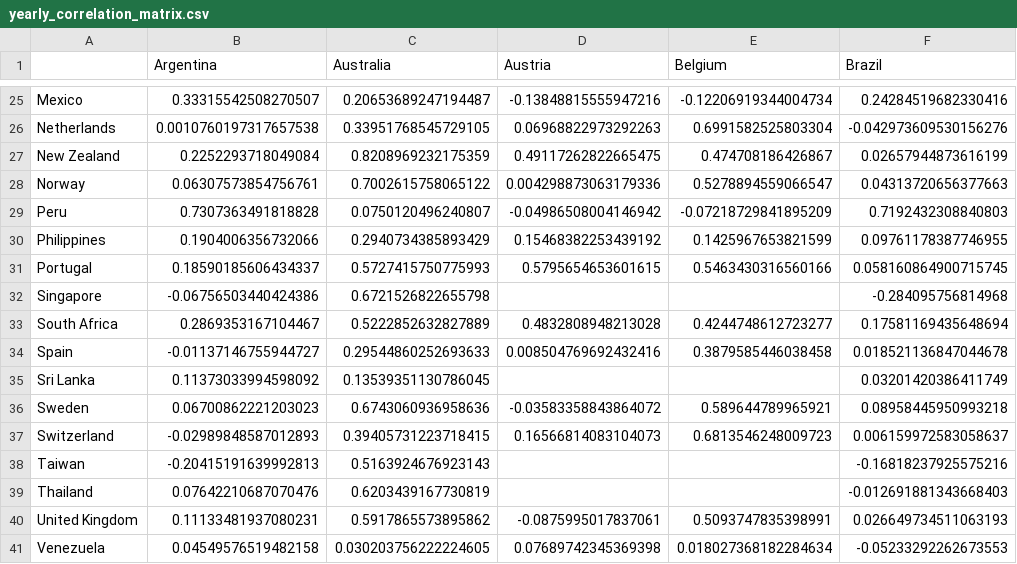
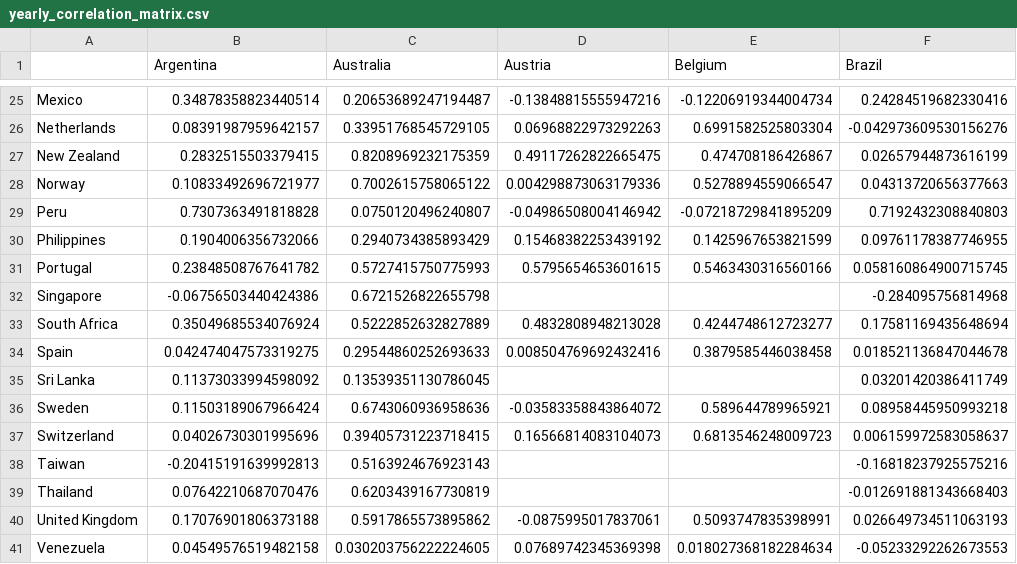
Before and after one commit to unbalancedparentheses/forex-centuries, a CSV file: data/derived/analysis/yearly_correlation_matrix.csv, drawn as a sheet; only a part is shown, gaps mark what is left out; the diff covers the shown part only; the diff names each change by its address in the sheet, - before the commit and + after, or states it on an @@ line.

Commit message:
Fix two bugs found by Codex review: inverted Argentina factor, publish build
- MW_REDENOMINATIONS[("Argentina", 1934)] was entered as new-per-old
  (2.2727) instead of old units per new unit (0.44 gold pesos per paper
  peso), creating a spurious +1.60 log return in 1934; it is now -0.045.
  Argentina yearly excess kurtosis 8.7 -> 9.7 (README updated). Added a
  test that checks factor direction on real data.
- publish-python.yml ran `python -m build` from the checkout root, which
  imports this repo's build.py (the data pipeline) instead of PyPA build;
  use `python -P -m build`.

```diff
--- a/data/derived/analysis/yearly_correlation_matrix.csv
+++ b/data/derived/analysis/yearly_correlation_matrix.csv
-B25 (Argentina): 0.33315542508270507
+B25 (Argentina): 0.34878358823440514
-B26 (Argentina): 0.0010760197317657538
+B26 (Argentina): 0.08391987959642157
-B27 (Argentina): 0.2252293718049084
+B27 (Argentina): 0.2832515503379415
-B28 (Argentina): 0.06307573854756761
+B28 (Argentina): 0.10833492696721977
-B31 (Argentina): 0.18590185606434337
+B31 (Argentina): 0.23848508767641782
-B33 (Argentina): 0.2869353167104467
+B33 (Argentina): 0.35049685534076924
-B34 (Argentina): -0.01137146755944727
+B34 (Argentina): 0.042474047573319275
-B36 (Argentina): 0.06700862221203023
+B36 (Argentina): 0.11503189067966424
-B37 (Argentina): -0.02989848587012893
+B37 (Argentina): 0.04026730301995696
-B40 (Argentina): 0.11133481937080231
+B40 (Argentina): 0.17076901806373188
```
Also changed, not shown: 46 edited cells elsewhere in this file, data/derived/analysis/yearly_log_returns.csv, data/derived/analysis/yearly_volatility_stats.csv, 4 other files.
